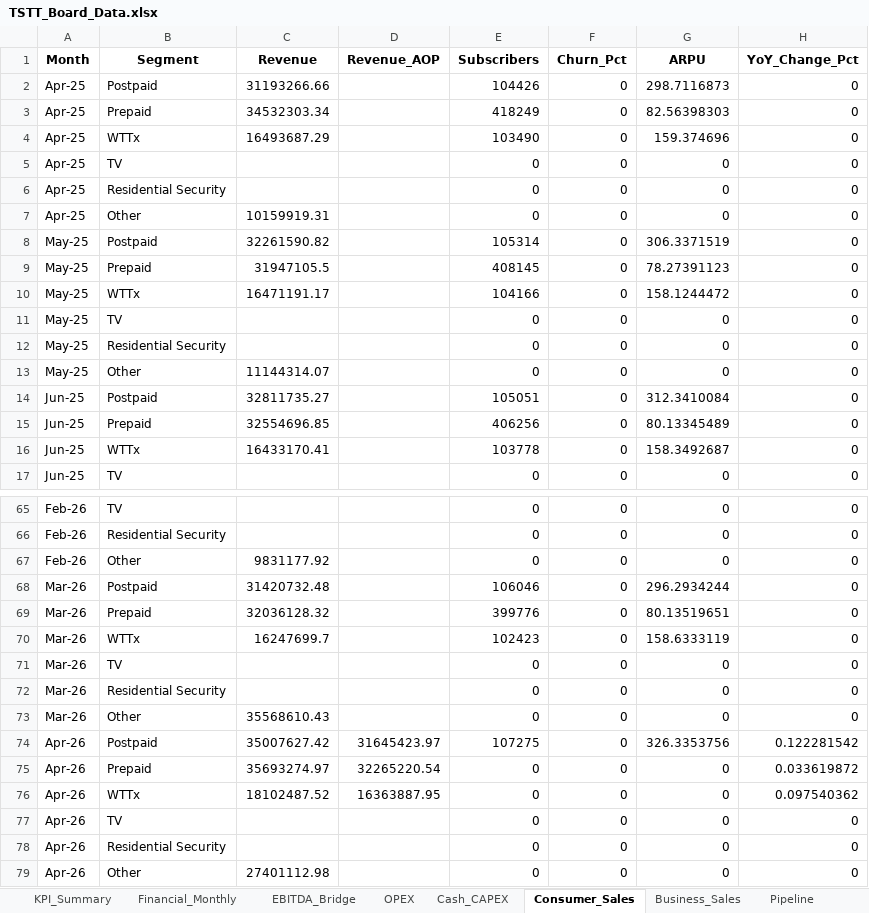
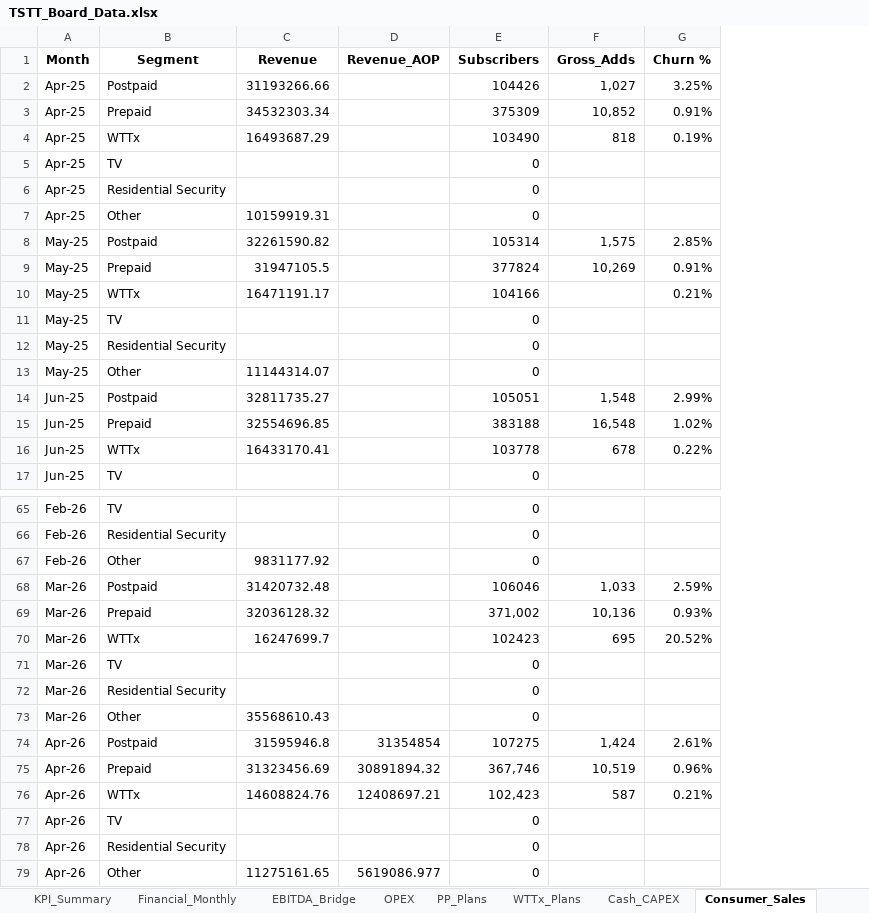
Before and after one commit to chadjsimeon/tstt-board-report, an Excel workbook: TSTT_Board_Data.xlsx, sheet Consumer_Sales, drawn as a sheet; only a part is shown, gaps mark what is left out; values as stored, in another font and other column widths than the file's, no borders; removed rows and columns are numbered as before the commit, all else as after; the diff covers the shown part only; the diff names each change by its address in the sheet, - before the commit and + after, or states it on an @@ line.

```diff
--- a/TSTT_Board_Data.xlsx (sheet Consumer_Sales)
+++ b/TSTT_Board_Data.xlsx (sheet Consumer_Sales)
+sheet tab: PP_Plans
+sheet tab: WTTx_Plans
-column F (Churn_Pct), rows 2-17: all 0; rows 65-79: all 0
-column G (ARPU), rows 2-17: 298.7116873 | 82.56398303 | 159.374696 | 0 | 0 | 0 | 306.3371519 | 78.27391123 | 158.1244472 | 0 | 0 | 0 | 312.3410084 | 80.13345489 | 158.3492687 | 0; rows 65-79: 0 | 0 | 0 | 296.2934244 | 80.13519651 | 158.6333119 | 0 | 0 | 0 | 326.3353756 | 0 | 0 | 0 | 0 | 0
-column H (YoY_Change_Pct), rows 2-17: all 0; rows 65-79: 0 | 0 | 0 | 0 | 0 | 0 | 0 | 0 | 0 | 0.122281542 | 0.033619872 | 0.097540362 | 0 | 0 | 0
+column F (Gross_Adds), rows 2-16: 1,027 | 10,852 | 818 |  |  |  | 1,575 | 10,269 |  |  |  |  | 1,548 | 16,548 | 678; rows 68-76: 1,033 | 10,136 | 695 |  |  |  | 1,424 | 10,519 | 587
+column G (Churn %), rows 2-16: 3.25% | 0.91% | 0.19% |  |  |  | 2.85% | 0.91% | 0.21% |  |  |  | 2.99% | 1.02% | 0.22%; rows 68-76: 2.59% | 0.93% | 20.52% |  |  |  | 2.61% | 0.96% | 0.21%
-E3 (Subscribers): 418249
+E3 (Subscribers): 375309
-E9 (Subscribers): 408145
+E9 (Subscribers): 377824
-E15 (Subscribers): 406256
+E15 (Subscribers): 383188
-E69 (Subscribers): 399776
+E69 (Subscribers): 371,002
-C74 (Revenue): 35007627.42
+C74 (Revenue): 31595946.8
-D74 (Revenue_AOP): 31645423.97
+D74 (Revenue_AOP): 31354854
-C75 (Revenue): 35693274.97
+C75 (Revenue): 31323456.69
-D75 (Revenue_AOP): 32265220.54
+D75 (Revenue_AOP): 30891894.32
-E75 (Subscribers): 0
+E75 (Subscribers): 367,746
-C76 (Revenue): 18102487.52
+C76 (Revenue): 14608824.76
-D76 (Revenue_AOP): 16363887.95
+D76 (Revenue_AOP): 12408697.21
-E76 (Subscribers): 0
+E76 (Subscribers): 102,423
-C79 (Revenue): 27401112.98
+C79 (Revenue): 11275161.65
-D79 (Revenue_AOP): (empty)
+D79 (Revenue_AOP): 5619086.977
```
Also changed, not shown: 8 edited cells elsewhere in this sheet, sheet Business_Sales, sheet DPDI, sheet PnL_Breakdown, other sheet tabs, 3 other files.
